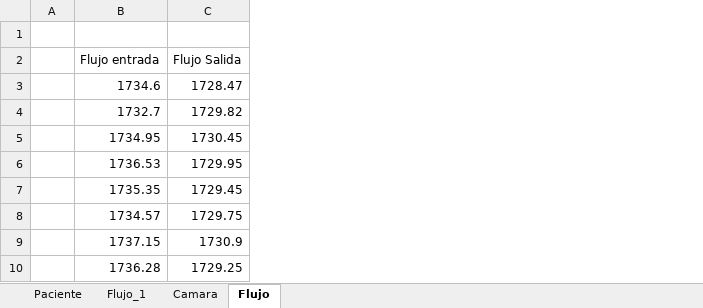
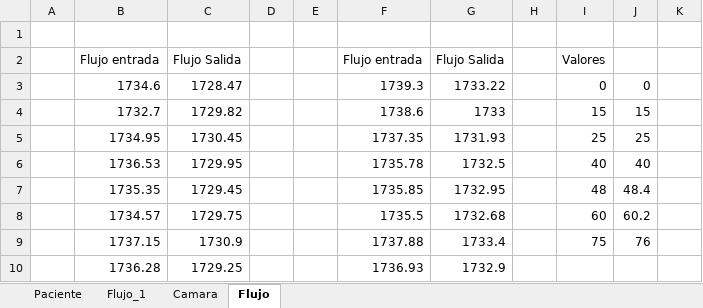
Before and after one commit to fabioc9675/Ventilator_GIBIC_NEUMA, an Excel workbook: docs/Calibracion/Equipos/Calibracion_00002.xlsx, sheet Flujo, drawn as a sheet; only a part is shown; values as stored, in another font and other column widths than the file's, no borders; the diff covers the shown part only; the diff names each change by its address in the sheet, - before the commit and + after, or states it on an @@ line.

```diff
--- a/docs/Calibracion/Equipos/Calibracion_00002.xlsx (sheet Flujo)
+++ b/docs/Calibracion/Equipos/Calibracion_00002.xlsx (sheet Flujo)
+column D, empty
+column E, empty
+column F, rows 2-10: Flujo entrada | 1739.3 | 1738.6 | 1737.35 | 1735.78 | 1735.85 | 1735.5 | 1737.88 | 1736.93
+column G, rows 2-10: Flujo Salida | 1733.22 | 1733 | 1731.93 | 1732.5 | 1732.95 | 1732.68 | 1733.4 | 1732.9
+column H, empty
+column I, rows 2-9: Valores | 0 | 15 | 25 | 40 | 48 | 60 | 75
+column J, rows 3-9: 0 | 15 | 25 | 40 | 48.4 | 60.2 | 76
+column K, empty
```
Also changed, not shown: 756 added rows elsewhere in this sheet, 7 other files.
